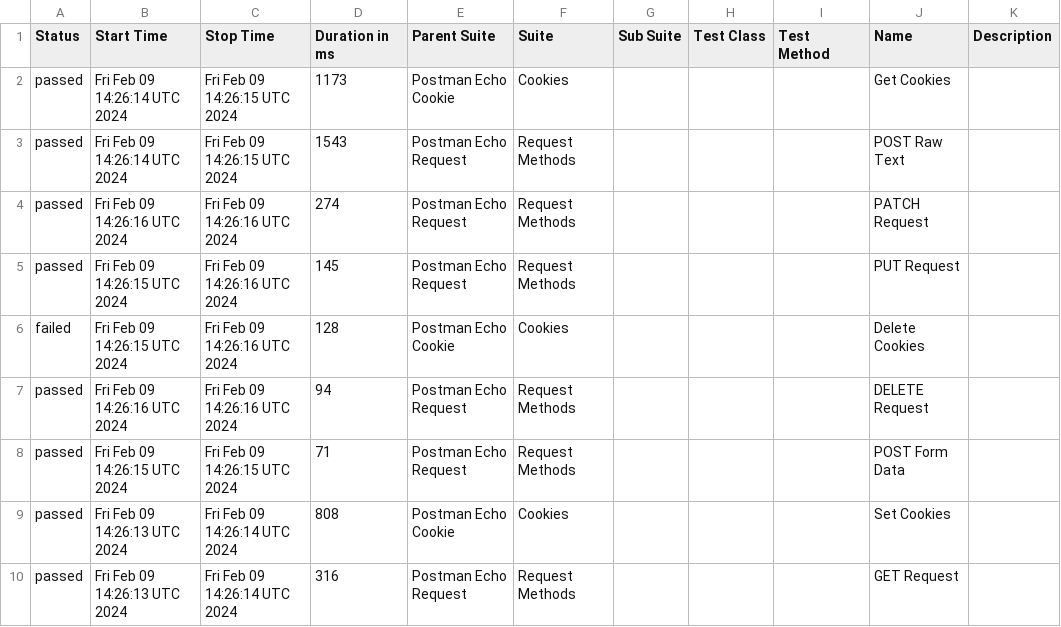
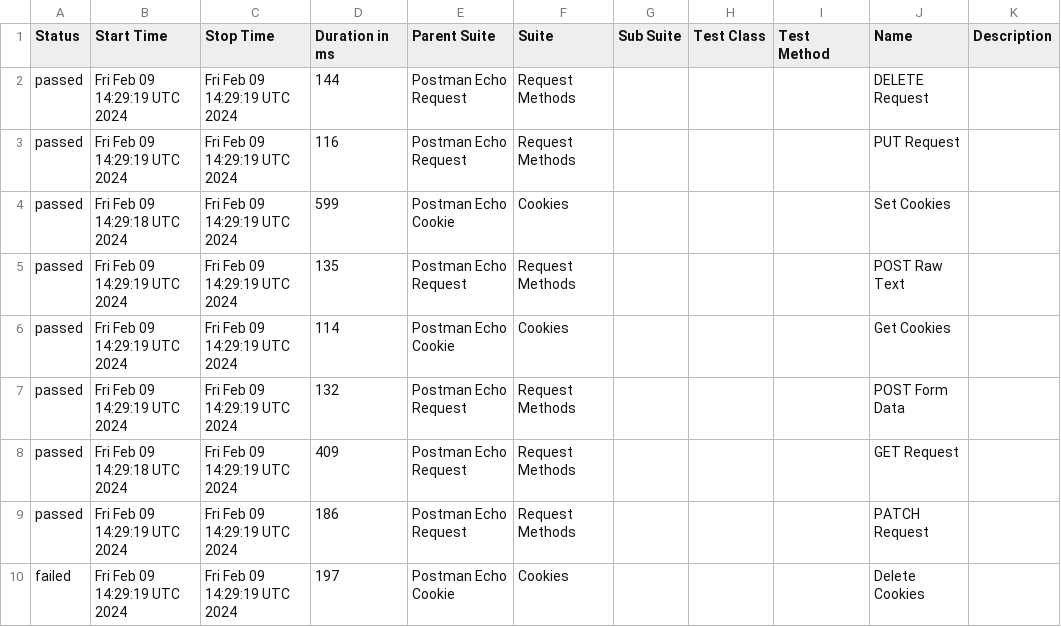
Before and after one commit to Valiantsin2021/Newman-parallel-run, a CSV file: data/suites.csv, drawn as a sheet.

```diff
--- a/data/suites.csv
+++ b/data/suites.csv
@@ -1,10 +1,10 @@
 "Status","Start Time","Stop Time","Duration in ms","Parent Suite","Suite","Sub Suite","Test Class","Test Method","Name","Description"
-"passed","Fri Feb 09 14:26:14 UTC 2024","Fri Feb 09 14:26:15 UTC 2024","1173","Postman Echo Cookie","Cookies","","","","Get Cookies",""
-"passed","Fri Feb 09 14:26:14 UTC 2024","Fri Feb 09 14:26:15 UTC 2024","1543","Postman Echo Request","Request Methods","","","","POST Raw Text",""
-"passed","Fri Feb 09 14:26:16 UTC 2024","Fri Feb 09 14:26:16 UTC 2024","274","Postman Echo Request","Request Methods","","","","PATCH Request",""
-"passed","Fri Feb 09 14:26:15 UTC 2024","Fri Feb 09 14:26:16 UTC 2024","145","Postman Echo Request","Request Methods","","","","PUT Request",""
-"failed","Fri Feb 09 14:26:15 UTC 2024","Fri Feb 09 14:26:16 UTC 2024","128","Postman Echo Cookie","Cookies","","","","Delete Cookies",""
-"passed","Fri Feb 09 14:26:16 UTC 2024","Fri Feb 09 14:26:16 UTC 2024","94","Postman Echo Request","Request Methods","","","","DELETE Request",""
-"passed","Fri Feb 09 14:26:15 UTC 2024","Fri Feb 09 14:26:15 UTC 2024","71","Postman Echo Request","Request Methods","","","","POST Form Data",""
-"passed","Fri Feb 09 14:26:13 UTC 2024","Fri Feb 09 14:26:14 UTC 2024","808","Postman Echo Cookie","Cookies","","","","Set Cookies",""
-"passed","Fri Feb 09 14:26:13 UTC 2024","Fri Feb 09 14:26:14 UTC 2024","316","Postman Echo Request","Request Methods","","","","GET Request",""
+"passed","Fri Feb 09 14:29:19 UTC 2024","Fri Feb 09 14:29:19 UTC 2024","144","Postman Echo Request","Request Methods","","","","DELETE Request",""
+"passed","Fri Feb 09 14:29:19 UTC 2024","Fri Feb 09 14:29:19 UTC 2024","116","Postman Echo Request","Request Methods","","","","PUT Request",""
+"passed","Fri Feb 09 14:29:18 UTC 2024","Fri Feb 09 14:29:19 UTC 2024","599","Postman Echo Cookie","Cookies","","","","Set Cookies",""
+"passed","Fri Feb 09 14:29:19 UTC 2024","Fri Feb 09 14:29:19 UTC 2024","135","Postman Echo Request","Request Methods","","","","POST Raw Text",""
+"passed","Fri Feb 09 14:29:19 UTC 2024","Fri Feb 09 14:29:19 UTC 2024","114","Postman Echo Cookie","Cookies","","","","Get Cookies",""
+"passed","Fri Feb 09 14:29:19 UTC 2024","Fri Feb 09 14:29:19 UTC 2024","132","Postman Echo Request","Request Methods","","","","POST Form Data",""
+"passed","Fri Feb 09 14:29:18 UTC 2024","Fri Feb 09 14:29:19 UTC 2024","409","Postman Echo Request","Request Methods","","","","GET Request",""
+"passed","Fri Feb 09 14:29:19 UTC 2024","Fri Feb 09 14:29:19 UTC 2024","186","Postman Echo Request","Request Methods","","","","PATCH Request",""
+"failed","Fri Feb 09 14:29:19 UTC 2024","Fri Feb 09 14:29:19 UTC 2024","197","Postman Echo Cookie","Cookies","","","","Delete Cookies",""
```
Also changed, not shown: data/behaviors.csv, 56 other files.
